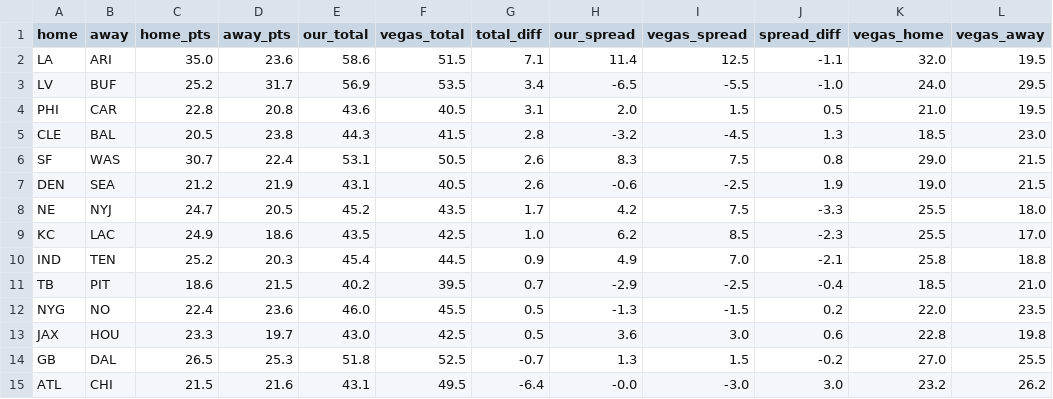
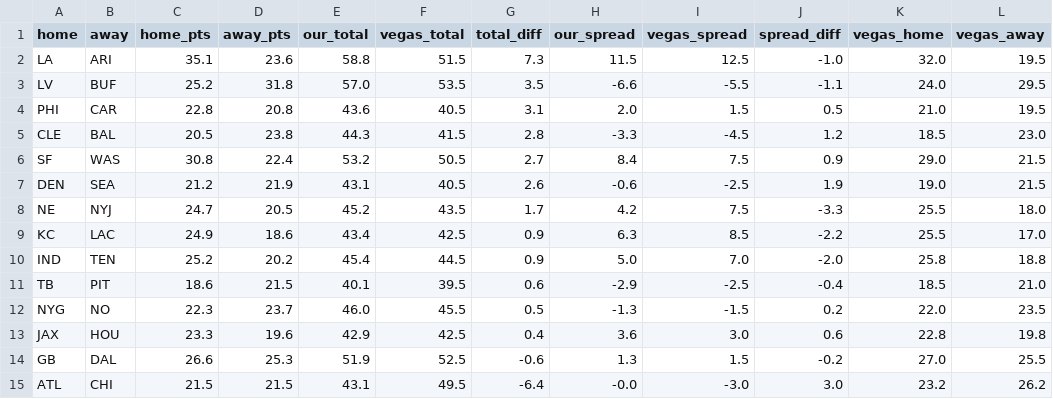
Before and after one commit to FlowersJordan/NFL-Projections-Model, a CSV file: game_projections_2026_wk06.csv, drawn as a sheet.

```diff
--- a/game_projections_2026_wk06.csv
+++ b/game_projections_2026_wk06.csv
@@ -1,15 +1,15 @@
 home,away,home_pts,away_pts,our_total,vegas_total,total_diff,our_spread,vegas_spread,spread_diff,vegas_home,vegas_away
-LA,ARI,35.0,23.6,58.6,51.5,7.1,11.4,12.5,-1.1,32.0,19.5
-LV,BUF,25.2,31.7,56.9,53.5,3.4,-6.5,-5.5,-1.0,24.0,29.5
+LA,ARI,35.1,23.6,58.8,51.5,7.3,11.5,12.5,-1.0,32.0,19.5
+LV,BUF,25.2,31.8,57.0,53.5,3.5,-6.6,-5.5,-1.1,24.0,29.5
 PHI,CAR,22.8,20.8,43.6,40.5,3.1,2.0,1.5,0.5,21.0,19.5
-CLE,BAL,20.5,23.8,44.3,41.5,2.8,-3.2,-4.5,1.3,18.5,23.0
-SF,WAS,30.7,22.4,53.1,50.5,2.6,8.3,7.5,0.8,29.0,21.5
+CLE,BAL,20.5,23.8,44.3,41.5,2.8,-3.3,-4.5,1.2,18.5,23.0
+SF,WAS,30.8,22.4,53.2,50.5,2.7,8.4,7.5,0.9,29.0,21.5
 DEN,SEA,21.2,21.9,43.1,40.5,2.6,-0.6,-2.5,1.9,19.0,21.5
 NE,NYJ,24.7,20.5,45.2,43.5,1.7,4.2,7.5,-3.3,25.5,18.0
-KC,LAC,24.9,18.6,43.5,42.5,1.0,6.2,8.5,-2.3,25.5,17.0
-IND,TEN,25.2,20.3,45.4,44.5,0.9,4.9,7.0,-2.1,25.8,18.8
-TB,PIT,18.6,21.5,40.2,39.5,0.7,-2.9,-2.5,-0.4,18.5,21.0
-NYG,NO,22.4,23.6,46.0,45.5,0.5,-1.3,-1.5,0.2,22.0,23.5
-JAX,HOU,23.3,19.7,43.0,42.5,0.5,3.6,3.0,0.6,22.8,19.8
-GB,DAL,26.5,25.3,51.8,52.5,-0.7,1.3,1.5,-0.2,27.0,25.5
-ATL,CHI,21.5,21.6,43.1,49.5,-6.4,-0.0,-3.0,3.0,23.2,26.2
+KC,LAC,24.9,18.6,43.4,42.5,0.9,6.3,8.5,-2.2,25.5,17.0
+IND,TEN,25.2,20.2,45.4,44.5,0.9,5.0,7.0,-2.0,25.8,18.8
+TB,PIT,18.6,21.5,40.1,39.5,0.6,-2.9,-2.5,-0.4,18.5,21.0
+NYG,NO,22.3,23.7,46.0,45.5,0.5,-1.3,-1.5,0.2,22.0,23.5
+JAX,HOU,23.3,19.6,42.9,42.5,0.4,3.6,3.0,0.6,22.8,19.8
+GB,DAL,26.6,25.3,51.9,52.5,-0.6,1.3,1.5,-0.2,27.0,25.5
+ATL,CHI,21.5,21.5,43.1,49.5,-6.4,-0.0,-3.0,3.0,23.2,26.2
```
Also changed, not shown: opportunities_2026_wk06.csv, projections_2026_wk06.csv, 4 other files.
